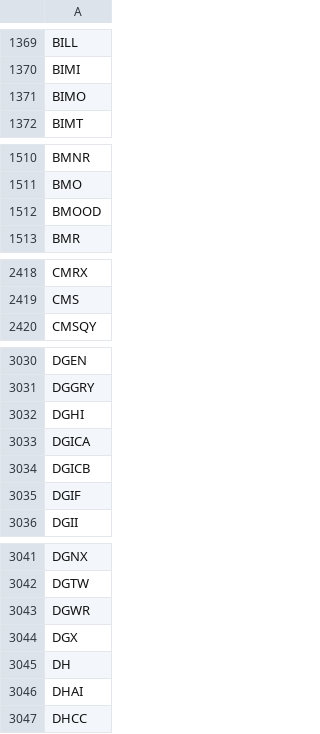
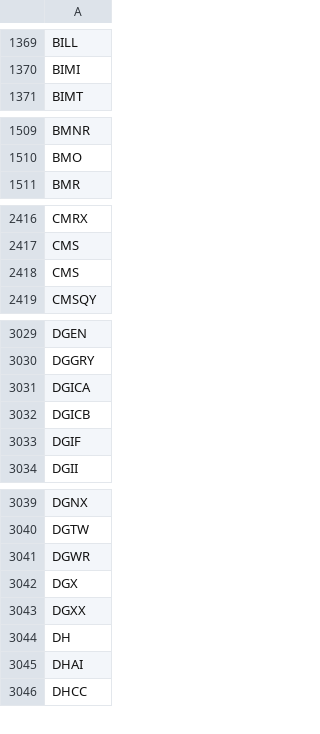
Before and after one commit to melder/symbols_options_csvs, a CSV file: symbols.csv, drawn as a sheet; only a part is shown, gaps mark what is left out; the diff covers the shown part only.

```diff
--- a/symbols.csv
+++ b/symbols.csv
@@ -1370,3 +1370,2 @@ BILL
 BIMI
-BIMO
 BIMT
@@ -1511,3 +1510,2 @@ BMNR
 BMO
-BMOOD
 BMR
@@ -2419,2 +2417,3 @@ CMRX
 CMS
+CMS
 CMSQY
@@ -3031,3 +3030,2 @@ DGEN
 DGGRY
-DGHI
 DGICA
@@ -3044,2 +3042,3 @@ DGWR
 DGX
+DGXX
 DH
```
Also changed, not shown: 2 added rows, 3 removed rows and 2 edited cells elsewhere in this file, options_weeklies.csv, weeklies.csv.
